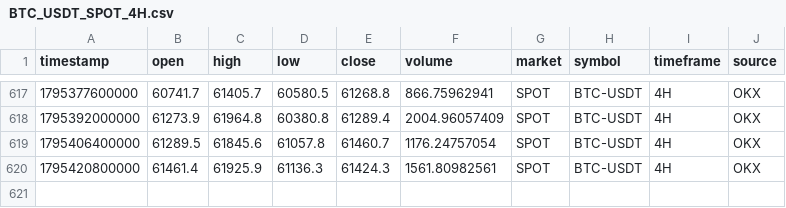
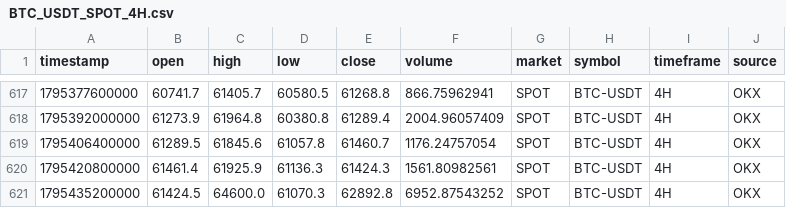
Before and after one commit to rashidhorri23-gif/ai-crypto-trading_system, a CSV file: Data/Archive/BTC_USDT_SPOT_4H.csv, drawn as a sheet; only a part is shown, gaps mark what is left out; the diff names each change by its address in the sheet, - before the commit and + after, or states it on an @@ line.

```diff
--- a/Data/Archive/BTC_USDT_SPOT_4H.csv
+++ b/Data/Archive/BTC_USDT_SPOT_4H.csv
+row 621: 1795435200000 | 61424.5 | 64600.0 | 61070.3 | 62892.8 | 6952.87543252 | SPOT | BTC-USDT | 4H | OKX
```
Also changed, not shown: Data/Archive/BTC_USDT_SPOT_15m.csv, Data/Archive/BTC_USDT_SPOT_5m.csv.
